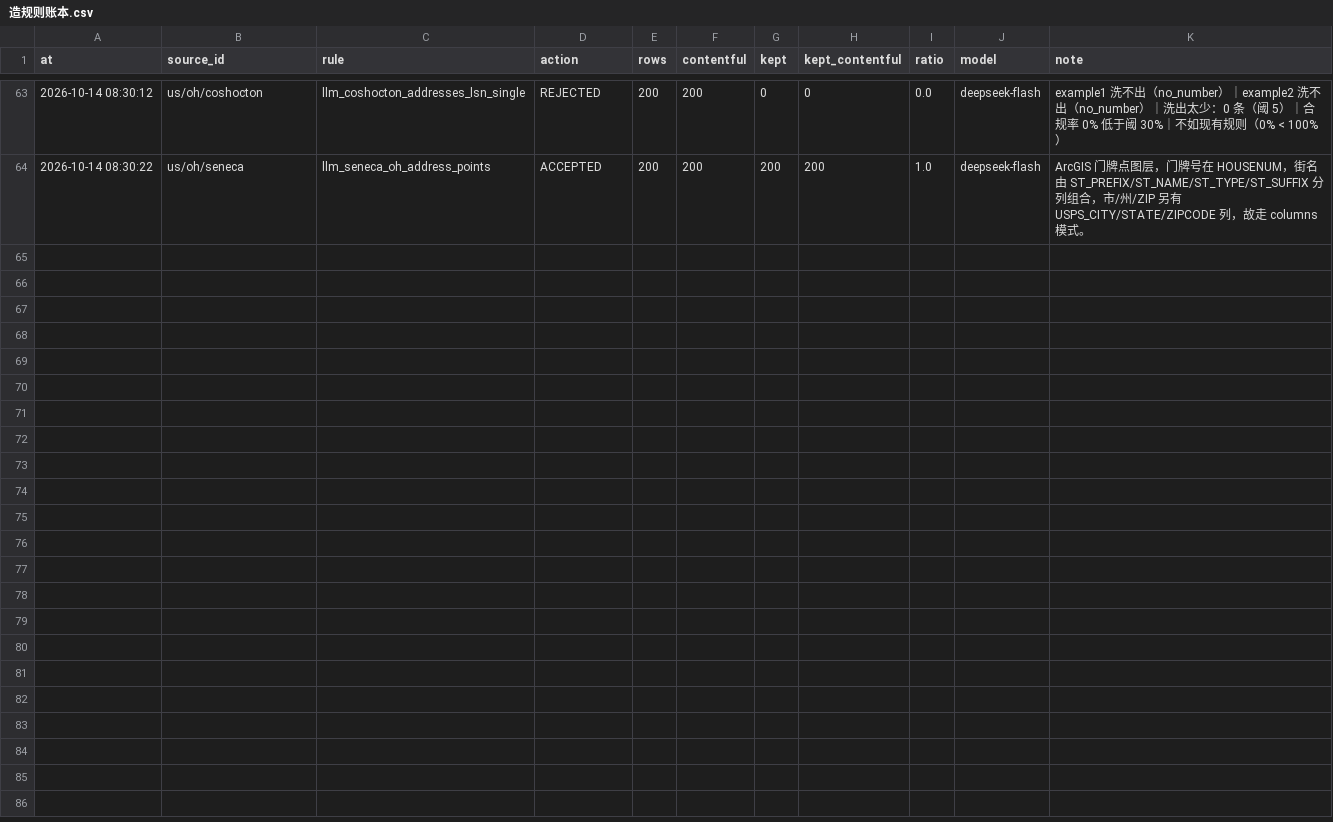
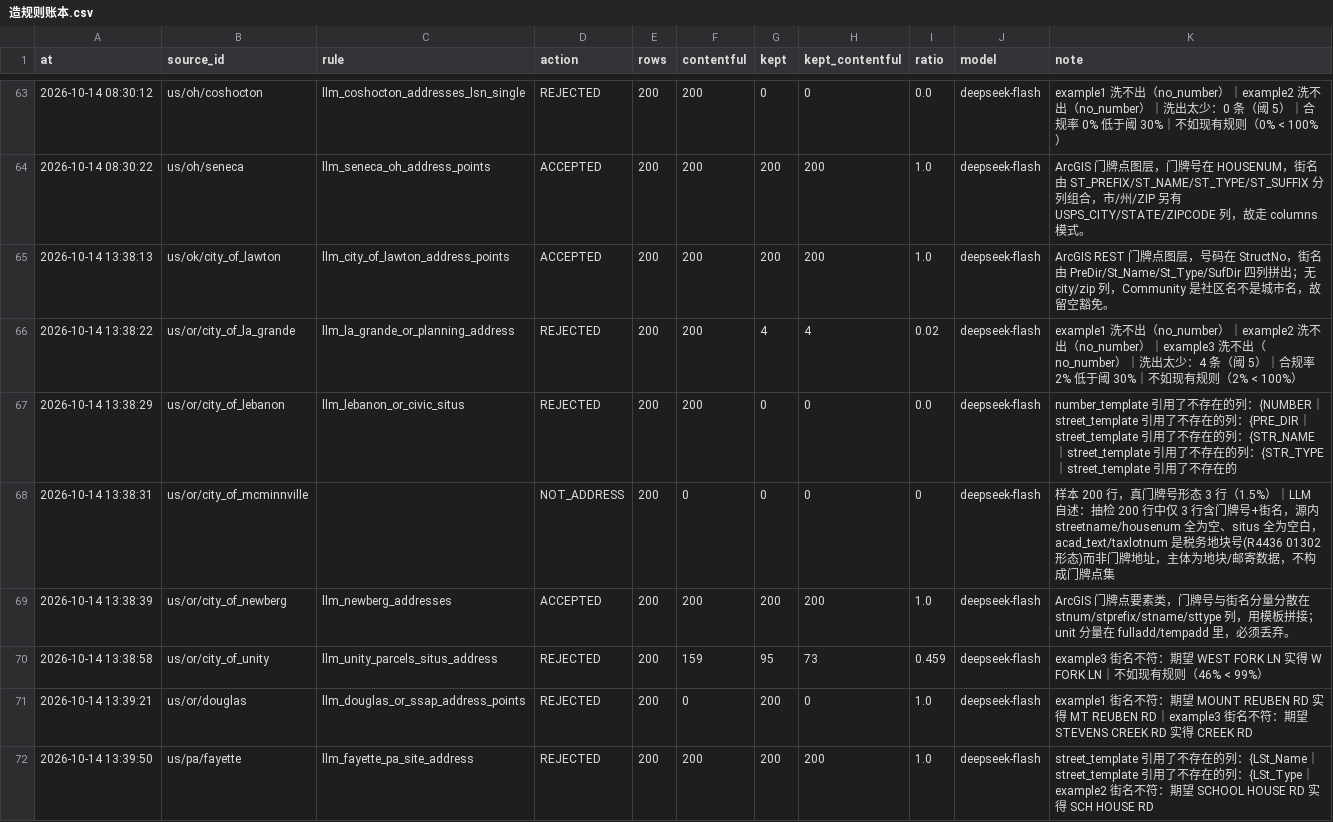
Before and after one commit to ip9988001/World-Map-Data, a CSV file: data/造规则账本.csv, drawn as a sheet; only a part is shown, gaps mark what is left out; the diff names each change by its address in the sheet, - before the commit and + after, or states it on an @@ line.

Commit message:
rule: AI 造规则（run 38573311803）

```diff
--- a/data/造规则账本.csv
+++ b/data/造规则账本.csv
+row 65: 2026-10-14 13:38:13 | us/ok/city_of_lawton | llm_city_of_lawton_address_points | ACCEPTED | 200 | 200 | 200 | 200 | 1.0 | deepseek-flash | ArcGIS REST 门牌点图层，号码在 StructNo，街名由 PreDir/St_Name/St_Type/SufDir 四列拼出；无 city/zip 列，Community 是社区名不是城市名，故留空豁免。
+row 66: 2026-10-14 13:38:22 | us/or/city_of_la_grande | llm_la_grande_or_planning_address | REJECTED | 200 | 200 | 4 | 4 | 0.02 | deepseek-flash | example1 洗不出（no_number）｜example2 洗不出（no_number）｜example3 洗不出（no_number）｜洗出太少：4 条（阈 5）｜合规率 2% 低于阈 30%｜不如现有规则（2% < 100%）
+row 67: 2026-10-14 13:38:29 | us/or/city_of_lebanon | llm_lebanon_or_civic_situs | REJECTED | 200 | 200 | 0 | 0 | 0.0 | deepseek-flash | number_template 引用了不存在的列：{NUMBER｜street_template 引用了不存在的列：{PRE_DIR｜street_template 引用了不存在的列：{STR_NAME｜street_template 引用了不存在的列：{STR_TYPE｜street_template 引用了不存在的
+row 68: 2026-10-14 13:38:31 | us/or/city_of_mcminnville |  | NOT_ADDRESS | 200 | 0 | 0 | 0 | 0 | deepseek-flash | 样本 200 行，真门牌号形态 3 行（1.5%）｜LLM 自述：抽检 200 行中仅 3 行含门牌号+街名，源内 streetname/housenum 全为空、situs 全为空白，acad_text/taxlotnum 是税务地块号(R4436 01302 形态)而非门牌地址，主体为地块/邮寄数据，不构成门牌点集
+row 69: 2026-10-14 13:38:39 | us/or/city_of_newberg | llm_newberg_addresses | ACCEPTED | 200 | 200 | 200 | 200 | 1.0 | deepseek-flash | ArcGIS 门牌点要素类，门牌号与街名分量分散在 stnum/stprefix/stname/sttype 列，用模板拼接；unit 分量在 fulladd/tempadd 里，必须丢弃。
+row 70: 2026-10-14 13:38:58 | us/or/city_of_unity | llm_unity_parcels_situs_address | REJECTED | 200 | 159 | 95 | 73 | 0.459 | deepseek-flash | example3 街名不符：期望 WEST FORK LN 实得 W FORK LN｜不如现有规则（46% < 99%）
+row 71: 2026-10-14 13:39:21 | us/or/douglas | llm_douglas_or_ssap_address_points | REJECTED | 200 | 0 | 200 | 0 | 1.0 | deepseek-flash | example1 街名不符：期望 MOUNT REUBEN RD 实得 MT REUBEN RD｜example3 街名不符：期望 STEVENS CREEK RD 实得 CREEK RD
+row 72: 2026-10-14 13:39:50 | us/pa/fayette | llm_fayette_pa_site_address | REJECTED | 200 | 200 | 200 | 200 | 1.0 | deepseek-flash | street_template 引用了不存在的列：{LSt_Name｜street_template 引用了不存在的列：{LSt_Type｜example2 街名不符：期望 SCHOOL HOUSE RD 实得 SCH HOUSE RD
```
Also changed, not shown: data/契约豁免待复核.csv, data/源质量契约.csv, 7 other files.
